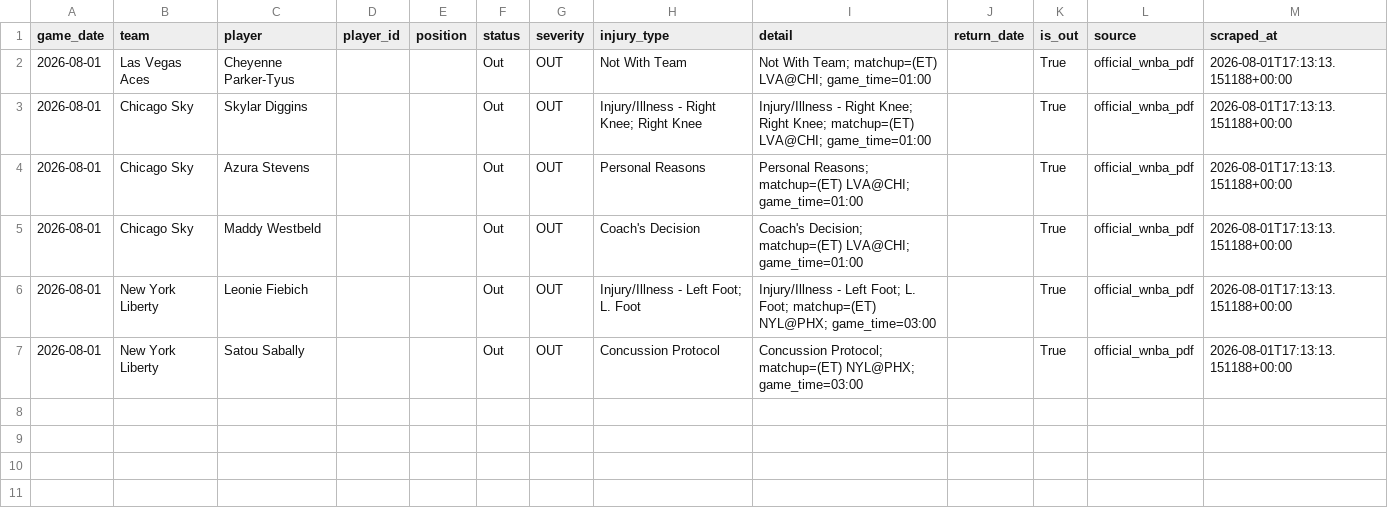
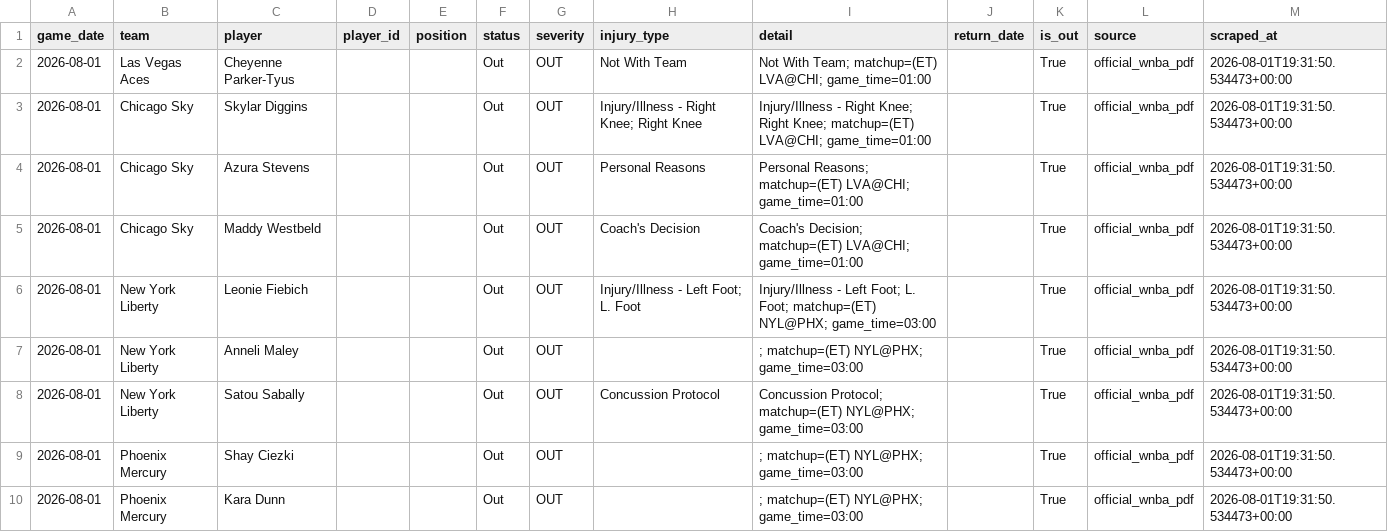
Before and after one commit to bigtyme2k3/wnba-model, a CSV file: data/raw/injuries_2026-08-01.csv, drawn as a sheet.

```diff
--- a/data/raw/injuries_2026-08-01.csv
+++ b/data/raw/injuries_2026-08-01.csv
@@ -1,7 +1,10 @@
 game_date,team,player,player_id,position,status,severity,injury_type,detail,return_date,is_out,source,scraped_at
-2026-08-01,Las Vegas Aces,Cheyenne Parker-Tyus,,,Out,OUT,Not With Team,Not With Team; matchup=(ET) LVA@CHI; game_time=01:00,,True,official_wnba_pdf,2026-08-01T17:13:13.151188+00:00
-2026-08-01,Chicago Sky,Skylar Diggins,,,Out,OUT,Injury/Illness - Right Knee; Right Knee,Injury/Illness - Right Knee; Right Knee; matchup=(ET) LVA@CHI; game_time=01:00,,True,official_wnba_pdf,2026-08-01T17:13:13.151188+00:00
-2026-08-01,Chicago Sky,Azura Stevens,,,Out,OUT,Personal Reasons,Personal Reasons; matchup=(ET) LVA@CHI; game_time=01:00,,True,official_wnba_pdf,2026-08-01T17:13:13.151188+00:00
-2026-08-01,Chicago Sky,Maddy Westbeld,,,Out,OUT,Coach's Decision,Coach's Decision; matchup=(ET) LVA@CHI; game_time=01:00,,True,official_wnba_pdf,2026-08-01T17:13:13.151188+00:00
-2026-08-01,New York Liberty,Leonie Fiebich,,,Out,OUT,Injury/Illness - Left Foot; L. Foot,Injury/Illness - Left Foot; L. Foot; matchup=(ET) NYL@PHX; game_time=03:00,,True,official_wnba_pdf,2026-08-01T17:13:13.151188+00:00
-2026-08-01,New York Liberty,Satou Sabally,,,Out,OUT,Concussion Protocol,Concussion Protocol; matchup=(ET) NYL@PHX; game_time=03:00,,True,official_wnba_pdf,2026-08-01T17:13:13.151188+00:00
+2026-08-01,Las Vegas Aces,Cheyenne Parker-Tyus,,,Out,OUT,Not With Team,Not With Team; matchup=(ET) LVA@CHI; game_time=01:00,,True,official_wnba_pdf,2026-08-01T19:31:50.534473+00:00
+2026-08-01,Chicago Sky,Skylar Diggins,,,Out,OUT,Injury/Illness - Right Knee; Right Knee,Injury/Illness - Right Knee; Right Knee; matchup=(ET) LVA@CHI; game_time=01:00,,True,official_wnba_pdf,2026-08-01T19:31:50.534473+00:00
+2026-08-01,Chicago Sky,Azura Stevens,,,Out,OUT,Personal Reasons,Personal Reasons; matchup=(ET) LVA@CHI; game_time=01:00,,True,official_wnba_pdf,2026-08-01T19:31:50.534473+00:00
+2026-08-01,Chicago Sky,Maddy Westbeld,,,Out,OUT,Coach's Decision,Coach's Decision; matchup=(ET) LVA@CHI; game_time=01:00,,True,official_wnba_pdf,2026-08-01T19:31:50.534473+00:00
+2026-08-01,New York Liberty,Leonie Fiebich,,,Out,OUT,Injury/Illness - Left Foot; L. Foot,Injury/Illness - Left Foot; L. Foot; matchup=(ET) NYL@PHX; game_time=03:00,,True,official_wnba_pdf,2026-08-01T19:31:50.534473+00:00
+2026-08-01,New York Liberty,Anneli Maley,,,Out,OUT,,; matchup=(ET) NYL@PHX; game_time=03:00,,True,official_wnba_pdf,2026-08-01T19:31:50.534473+00:00
+2026-08-01,New York Liberty,Satou Sabally,,,Out,OUT,Concussion Protocol,Concussion Protocol; matchup=(ET) NYL@PHX; game_time=03:00,,True,official_wnba_pdf,2026-08-01T19:31:50.534473+00:00
+2026-08-01,Phoenix Mercury,Shay Ciezki,,,Out,OUT,,; matchup=(ET) NYL@PHX; game_time=03:00,,True,official_wnba_pdf,2026-08-01T19:31:50.534473+00:00
+2026-08-01,Phoenix Mercury,Kara Dunn,,,Out,OUT,,; matchup=(ET) NYL@PHX; game_time=03:00,,True,official_wnba_pdf,2026-08-01T19:31:50.534473+00:00
```
Also changed, not shown: data/raw/injuries_historical.csv, data/raw/injuries_today.csv, 29 other files.
